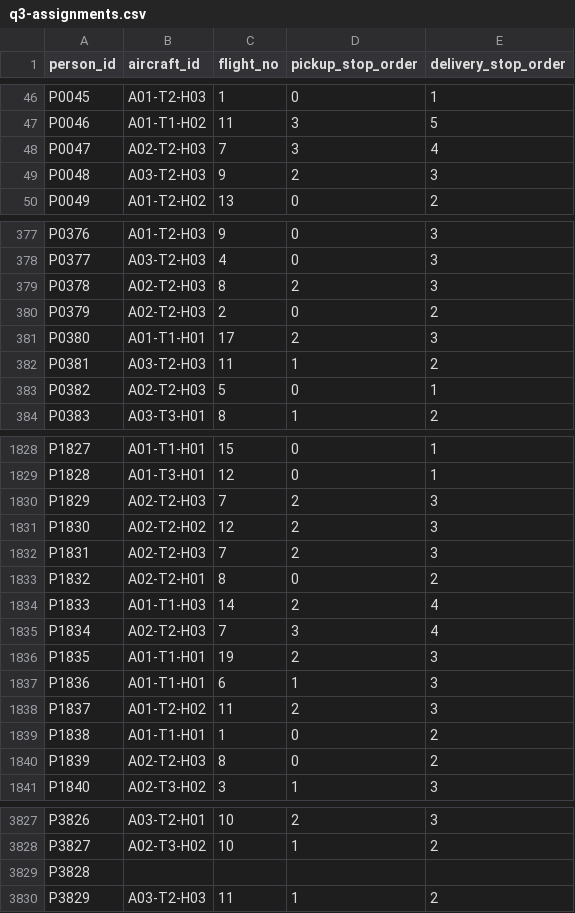
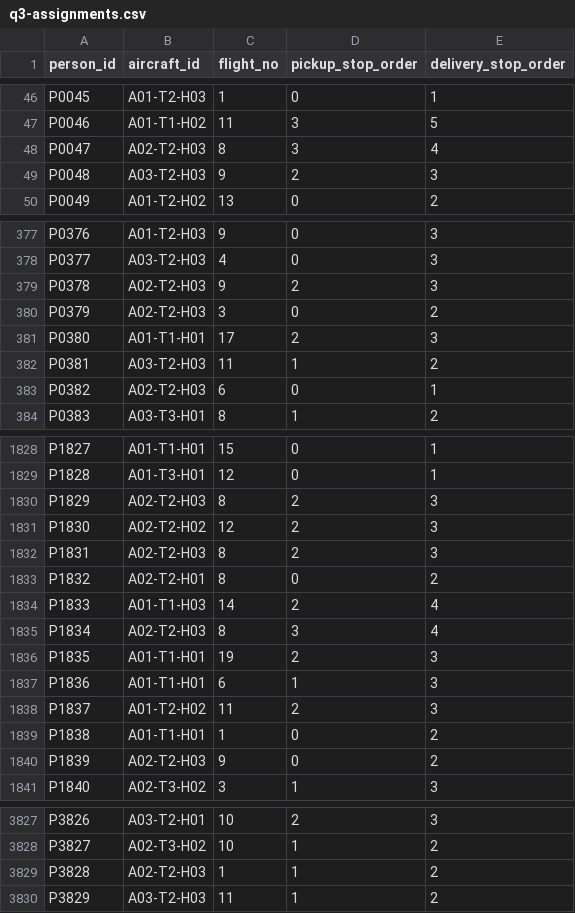
Before and after one commit to ckyasb/yedog, a CSV file: data/q3-assignments.csv, drawn as a sheet; only a part is shown, gaps mark what is left out; the diff covers the shown part only.

```diff
--- a/data/q3-assignments.csv
+++ b/data/q3-assignments.csv
@@ -47,3 +47,3 @@ P0045,A01-T2-H03,1,0,1
 P0046,A01-T1-H02,11,3,5
-P0047,A02-T2-H03,7,3,4
+P0047,A02-T2-H03,8,3,4
 P0048,A03-T2-H03,9,2,3
@@ -378,7 +378,7 @@ P0376,A01-T2-H03,9,0,3
 P0377,A03-T2-H03,4,0,3
-P0378,A02-T2-H03,8,2,3
-P0379,A02-T2-H03,2,0,2
+P0378,A02-T2-H03,9,2,3
+P0379,A02-T2-H03,3,0,2
 P0380,A01-T1-H01,17,2,3
 P0381,A03-T2-H03,11,1,2
-P0382,A02-T2-H03,5,0,1
+P0382,A02-T2-H03,6,0,1
 P0383,A03-T3-H01,8,1,2
@@ -1829,8 +1829,8 @@ P1827,A01-T1-H01,15,0,1
 P1828,A01-T3-H01,12,0,1
-P1829,A02-T2-H03,7,2,3
+P1829,A02-T2-H03,8,2,3
 P1830,A02-T2-H02,12,2,3
-P1831,A02-T2-H03,7,2,3
+P1831,A02-T2-H03,8,2,3
 P1832,A02-T2-H01,8,0,2
 P1833,A01-T1-H03,14,2,4
-P1834,A02-T2-H03,7,3,4
+P1834,A02-T2-H03,8,3,4
 P1835,A01-T1-H01,19,2,3
@@ -1839,3 +1839,3 @@ P1837,A01-T2-H02,11,2,3
 P1838,A01-T1-H01,1,0,2
-P1839,A02-T2-H03,8,0,2
+P1839,A02-T2-H03,9,0,2
 P1840,A02-T3-H02,3,1,3
@@ -3828,3 +3828,3 @@ P3826,A03-T2-H01,10,2,3
 P3827,A02-T3-H02,10,1,2
-P3828,,,,
+P3828,A02-T2-H03,1,1,2
 P3829,A03-T2-H03,11,1,2
```
Also changed, not shown: 141 edited cells elsewhere in this file, data/q3-routes.csv, 17 other files.
